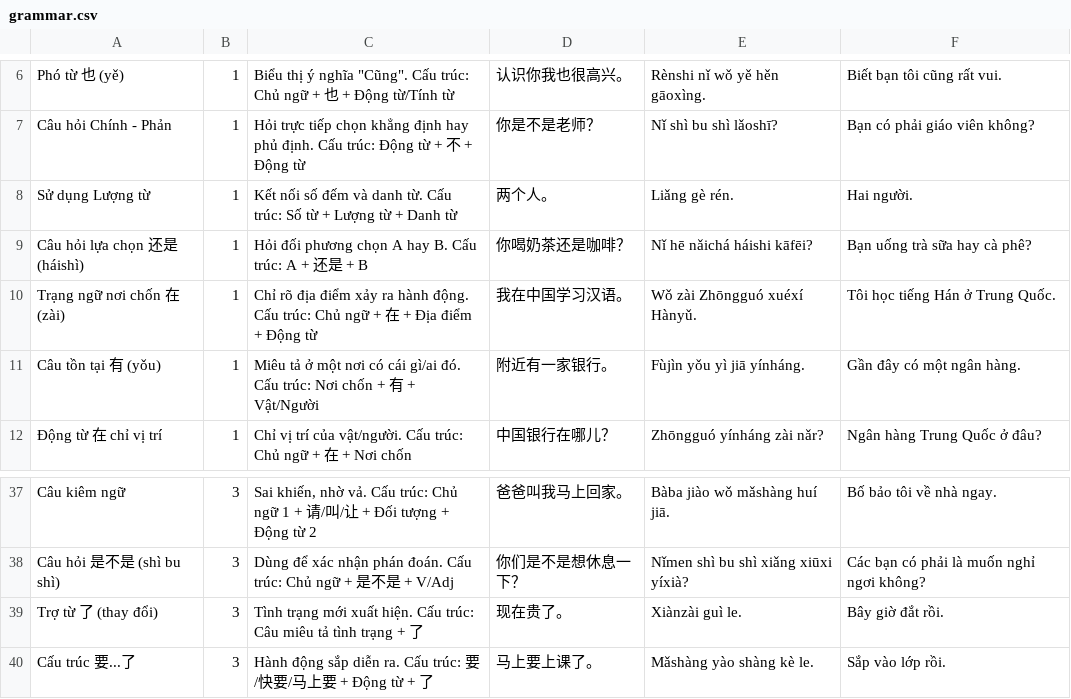
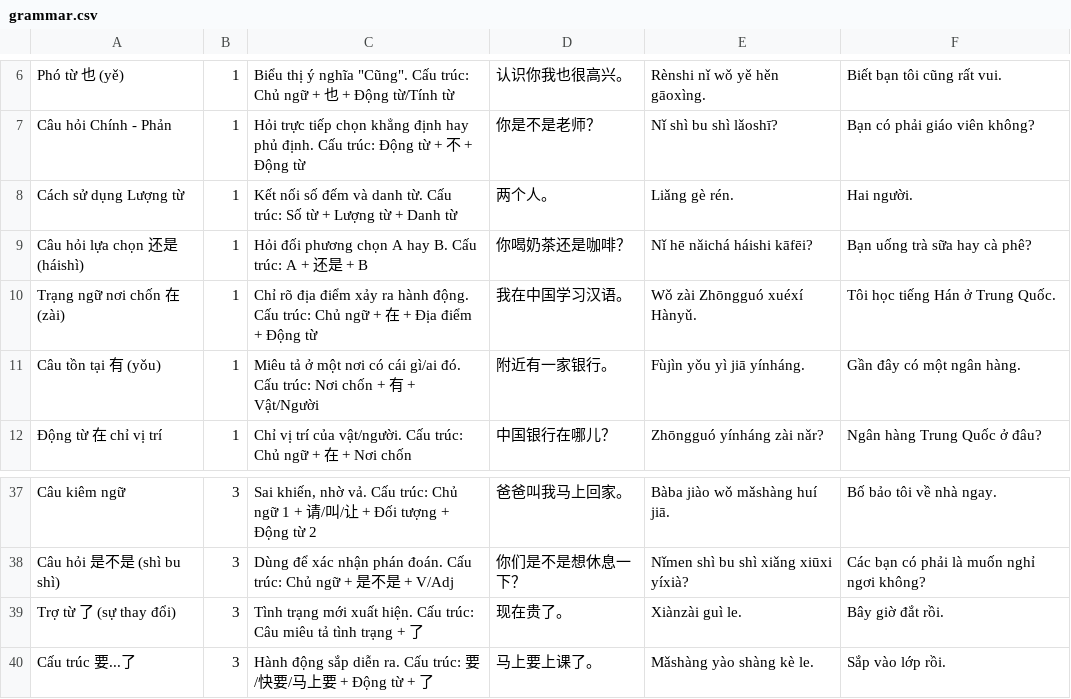
Before and after one commit to tuanBmo/LearnChinesewithBmo, a CSV file: grammar.csv, drawn as a sheet; only a part is shown, gaps mark what is left out; the diff covers the shown part only.

```diff
--- a/grammar.csv
+++ b/grammar.csv
@@ -7,3 +7,3 @@ Phó từ 也 (yě),1,"Biểu thị ý nghĩa ""Cũng"". Cấu trúc: Chủ ng
 Câu hỏi Chính - Phản,1,Hỏi trực tiếp chọn khẳng định hay phủ định. Cấu trúc: Động từ + 不 + Động từ,你是不是老师？,Nǐ shì bu shì lǎoshī?,Bạn có phải giáo viên không?
-Sử dụng Lượng từ,1,Kết nối số đếm và danh từ. Cấu trúc: Số từ + Lượng từ + Danh từ,两个人。,Liǎng gè rén.,Hai người.
+Cách sử dụng Lượng từ,1,Kết nối số đếm và danh từ. Cấu trúc: Số từ + Lượng từ + Danh từ,两个人。,Liǎng gè rén.,Hai người.
 Câu hỏi lựa chọn 还是 (háishì),1,Hỏi đối phương chọn A hay B. Cấu trúc: A + 还是 + B,你喝奶茶还是咖啡？,Nǐ hē nǎichá háishi kāfēi?,Bạn uống trà sữa hay cà phê?
@@ -38,3 +38,3 @@ Câu kiêm ngữ,3,"Sai khiến, nhờ vả. Cấu trúc: Chủ ngữ 1 + 请/
 Câu hỏi 是不是 (shì bu shì),3,Dùng để xác nhận phán đoán. Cấu trúc: Chủ ngữ + 是不是 + V/Adj,你们是不是想休息一下？,Nǐmen shì bu shì xiǎng xiūxi yíxià?,Các bạn có phải là muốn nghỉ ngơi không?
-Trợ từ 了 (thay đổi),3,Tình trạng mới xuất hiện. Cấu trúc: Câu miêu tả tình trạng + 了,现在贵了。,Xiànzài guì le.,Bây giờ đắt rồi.
+Trợ từ 了 (sự thay đổi),3,Tình trạng mới xuất hiện. Cấu trúc: Câu miêu tả tình trạng + 了,现在贵了。,Xiànzài guì le.,Bây giờ đắt rồi.
 Cấu trúc 要...了,3,Hành động sắp diễn ra. Cấu trúc: 要/快要/马上要 + Động từ + 了,马上要上课了。,Mǎshàng yào shàng kè le.,Sắp vào lớp rồi.
```
Also changed, not shown: 19 edited cells elsewhere in this file.
